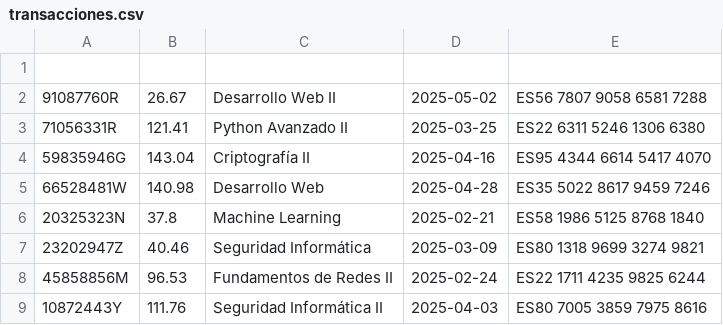
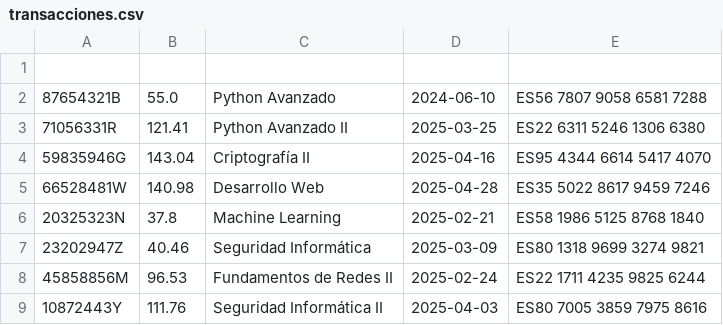
Before and after one commit to uo297394/SI2024-PL32-PA-UO297394, a CSV file: src/main/resources/transacciones.csv, drawn as a sheet; only a part is shown; removed rows and columns are numbered as before the commit, all else as after; the diff names each change by its address in the sheet, - before the commit and + after, or states it on an @@ line.

```diff
--- a/src/main/resources/transacciones.csv
+++ b/src/main/resources/transacciones.csv
-row 2: 91087760R | 26.67 | Desarrollo Web II | 2025-05-02 | ES56 7807 9058 6581 7288
+row 2: 87654321B | 55.0 | Python Avanzado | 2024-06-10 | ES56 7807 9058 6581 7288
```
Also changed, not shown: 2 other files.
